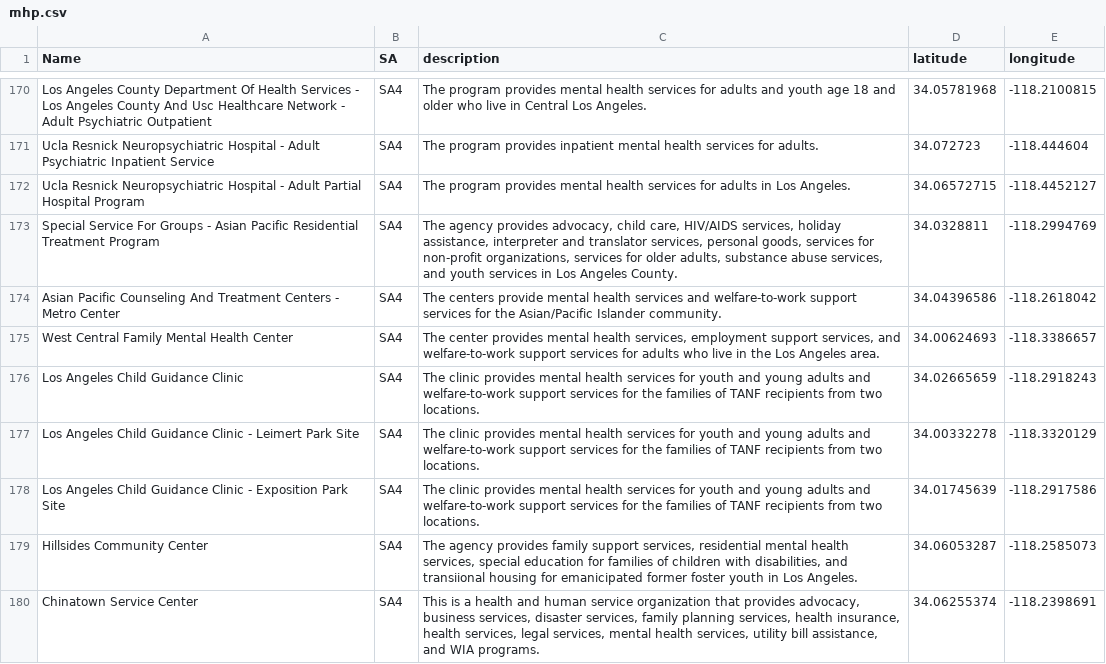
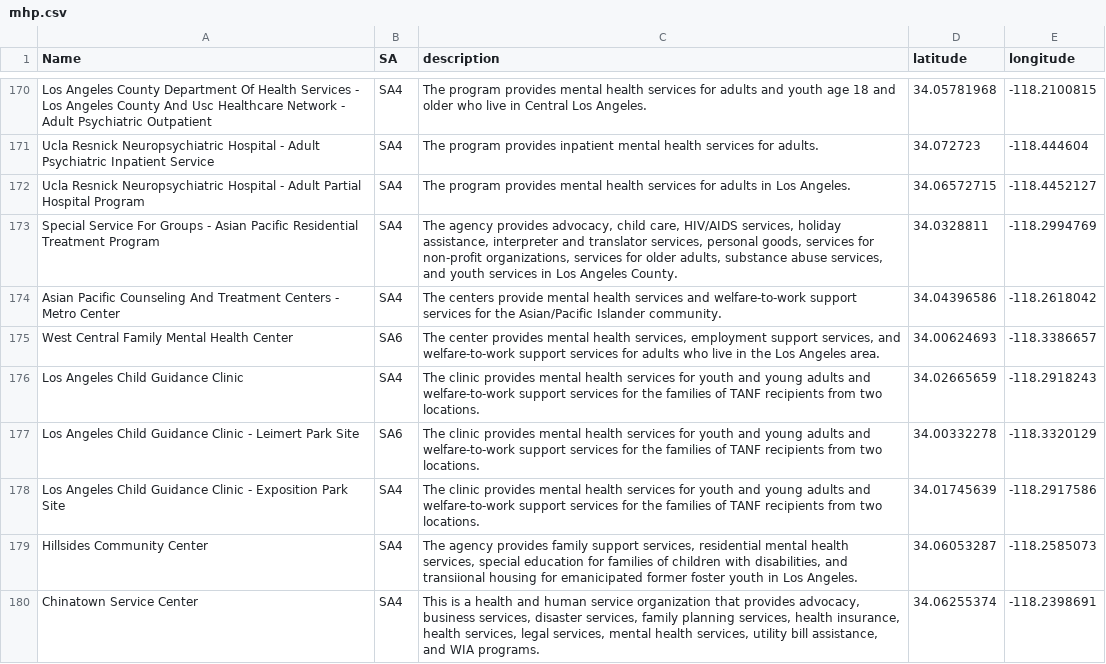
Before and after one commit to frida-barragan/DH151, a CSV file: Midterm/Frida/page2/data/mhp.csv, drawn as a sheet; only a part is shown, gaps mark what is left out; the diff covers the shown part only.

```diff
--- a/Midterm/Frida/page2/data/mhp.csv
+++ b/Midterm/Frida/page2/data/mhp.csv
@@ -176,5 +175,5 @@ Special Service For Groups - Asian Pacific Residential Treatment Program,SA4,"Th
 Asian Pacific Counseling And Treatment Centers - Metro Center,SA4,The centers provide mental health services and welfare-to-work support services for the Asian/Pacific Islander community.,34.04396586,-118.2618042
-West Central Family Mental Health Center,SA4,"The center provides mental health services, employment support services, and welfare-to-work support services for adults who live in the Los Angeles area.",34.00624693,-118.3386657
+West Central Family Mental Health Center,SA6,"The center provides mental health services, employment support services, and welfare-to-work support services for adults who live in the Los Angeles area.",34.00624693,-118.3386657
 Los Angeles Child Guidance Clinic,SA4,The clinic provides mental health services for youth and young adults and welfare-to-work support services for the families of TANF recipients from two locations.,34.02665659,-118.2918243
-Los Angeles Child Guidance Clinic - Leimert Park Site,SA4,The clinic provides mental health services for youth and young adults and welfare-to-work support services for the families of TANF recipients from two locations.,34.00332278,-118.3320129
+Los Angeles Child Guidance Clinic - Leimert Park Site,SA6,The clinic provides mental health services for youth and young adults and welfare-to-work support services for the families of TANF recipients from two locations.,34.00332278,-118.3320129
 Los Angeles Child Guidance Clinic - Exposition Park Site,SA4,The clinic provides mental health services for youth and young adults and welfare-to-work support services for the families of TANF recipients from two locations.,34.01745639,-118.2917586
```
Also changed, not shown: 1 removed row and 19 edited cells elsewhere in this file, 1 other file.
